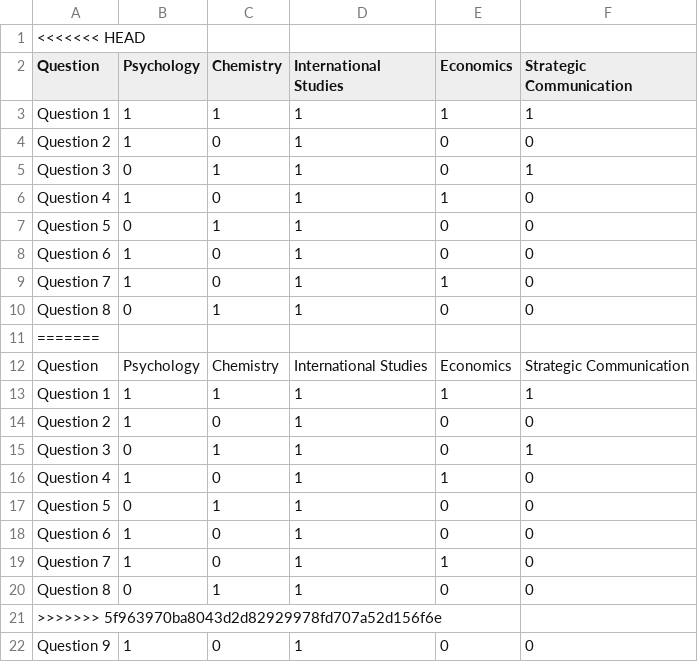
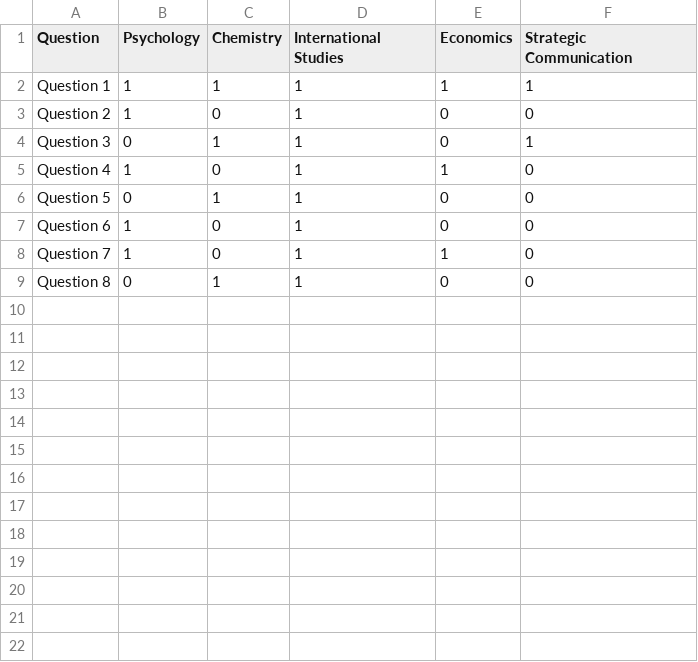
Before and after one commit to robertdr215/IMS440D, a CSV file: data/IMSFootprintSurvey.csv, drawn as a sheet.

```diff
--- a/data/IMSFootprintSurvey.csv
+++ b/data/IMSFootprintSurvey.csv
@@ -1,2 +1 @@
-<<<<<<< HEAD
 Question,Psychology,Chemistry,International Studies,Economics,Strategic Communication
@@ -10,13 +9 @@ Question 7,1,0,1,1,0
 Question 8,0,1,1,0,0
-=======
-Question,Psychology,Chemistry,International Studies,Economics,Strategic Communication
-Question 1,1,1,1,1,1
-Question 2,1,0,1,0,0
-Question 3,0,1,1,0,1
-Question 4,1,0,1,1,0
-Question 5,0,1,1,0,0
-Question 6,1,0,1,0,0
-Question 7,1,0,1,1,0
-Question 8,0,1,1,0,0
->>>>>>> 5f963970ba8043d2d82929978fd707a52d156f6e
-Question 9,1,0,1,0,0
```
Also changed, not shown: 1 other file.
